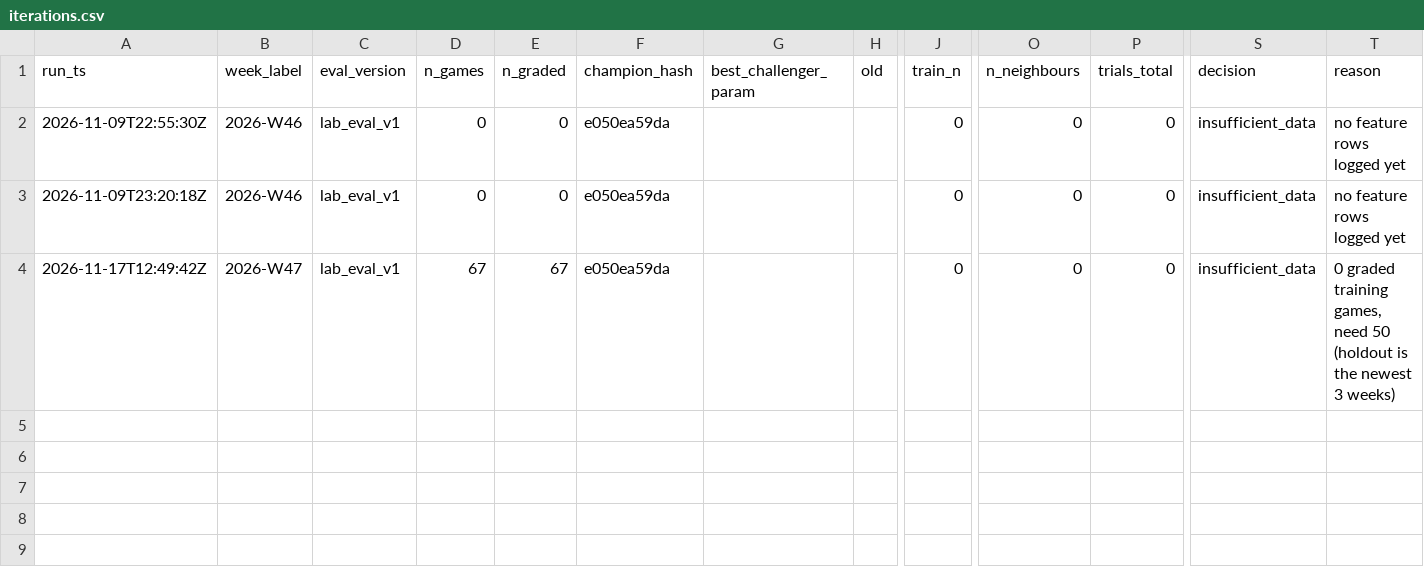
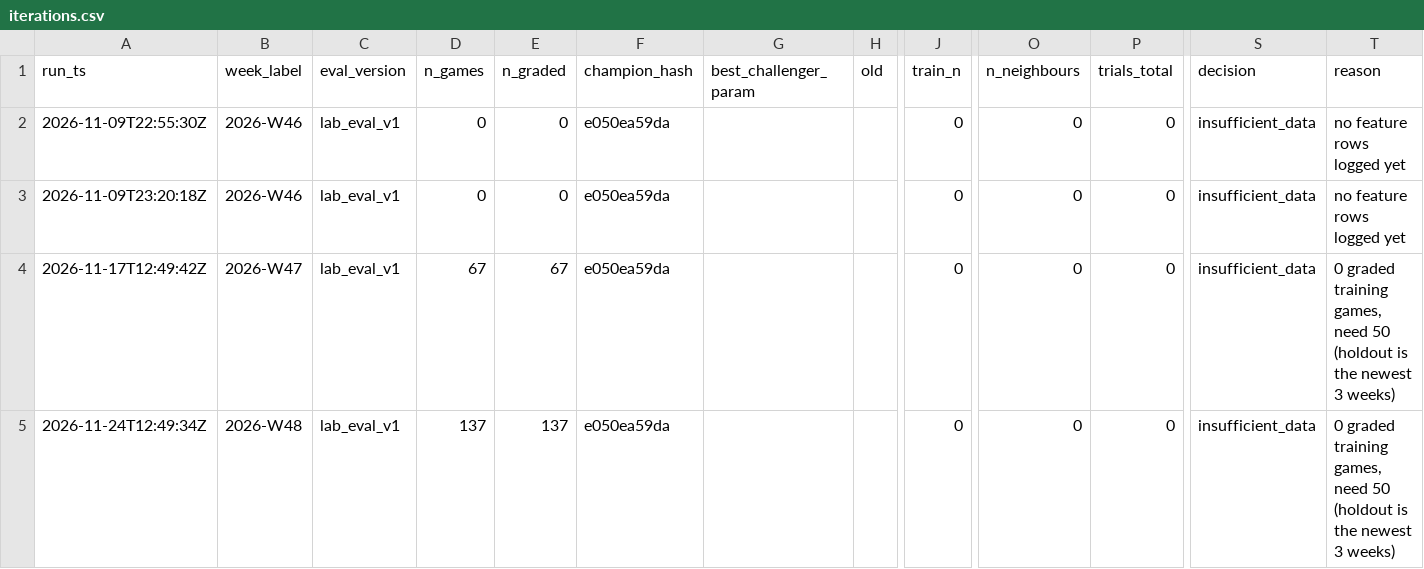
Before and after one commit to gitchrisqueen/panthera, a CSV file: data/lab/ncaaf/iterations.csv, drawn as a sheet; only a part is shown, gaps mark what is left out; rows hold the shown columns only; the diff names each change by its address in the sheet, - before the commit and + after, or states it on an @@ line.

```diff
--- a/data/lab/ncaaf/iterations.csv
+++ b/data/lab/ncaaf/iterations.csv
+row 5: 2026-11-24T12:49:34Z | 2026-W48 | lab_eval_v1 | 137 | 137 | e050ea59da |  |  | 0 | 0 | 0 | insufficient_data | 0 graded training games, need 50 (holdout is the newest 3 weeks)
```
Also changed, not shown: 1 other file.
